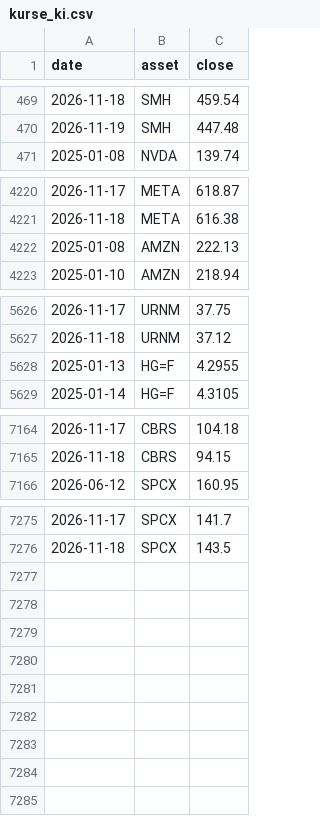
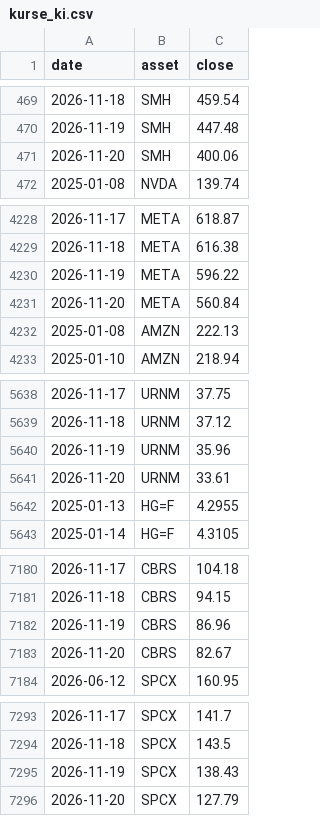
Before and after one commit to au7d4rk/markt_claude, a CSV file: daten/kurse/kurse_ki.csv, drawn as a sheet; only a part is shown, gaps mark what is left out; the diff covers the shown part only.

```diff
--- a/daten/kurse/kurse_ki.csv
+++ b/daten/kurse/kurse_ki.csv
@@ -470,2 +470,3 @@ date,asset,close
 2026-11-19,SMH,447.48
+2026-11-20,SMH,400.06
 2025-01-08,NVDA,139.74
@@ -4221,2 +4229,4 @@ date,asset,close
 2026-11-18,META,616.38
+2026-11-19,META,596.22
+2026-11-20,META,560.84
 2025-01-08,AMZN,222.13
@@ -5627,2 +5639,4 @@ date,asset,close
 2026-11-18,URNM,37.12
+2026-11-19,URNM,35.96
+2026-11-20,URNM,33.61
 2025-01-13,HG=F,4.2955
@@ -7165,2 +7181,4 @@ date,asset,close
 2026-11-18,CBRS,94.15
+2026-11-19,CBRS,86.96
+2026-11-20,CBRS,82.67
 2026-06-12,SPCX,160.95
@@ -7276 +7294,3 @@ date,asset,close
 2026-11-18,SPCX,143.5
+2026-11-19,SPCX,138.43
+2026-11-20,SPCX,127.79
```
Also changed, not shown: 11 added rows and 1 edited cell elsewhere in this file, daten/kurse/fx_eurusd.csv, daten/kurse/kurse_welt.csv, 5 other files.
